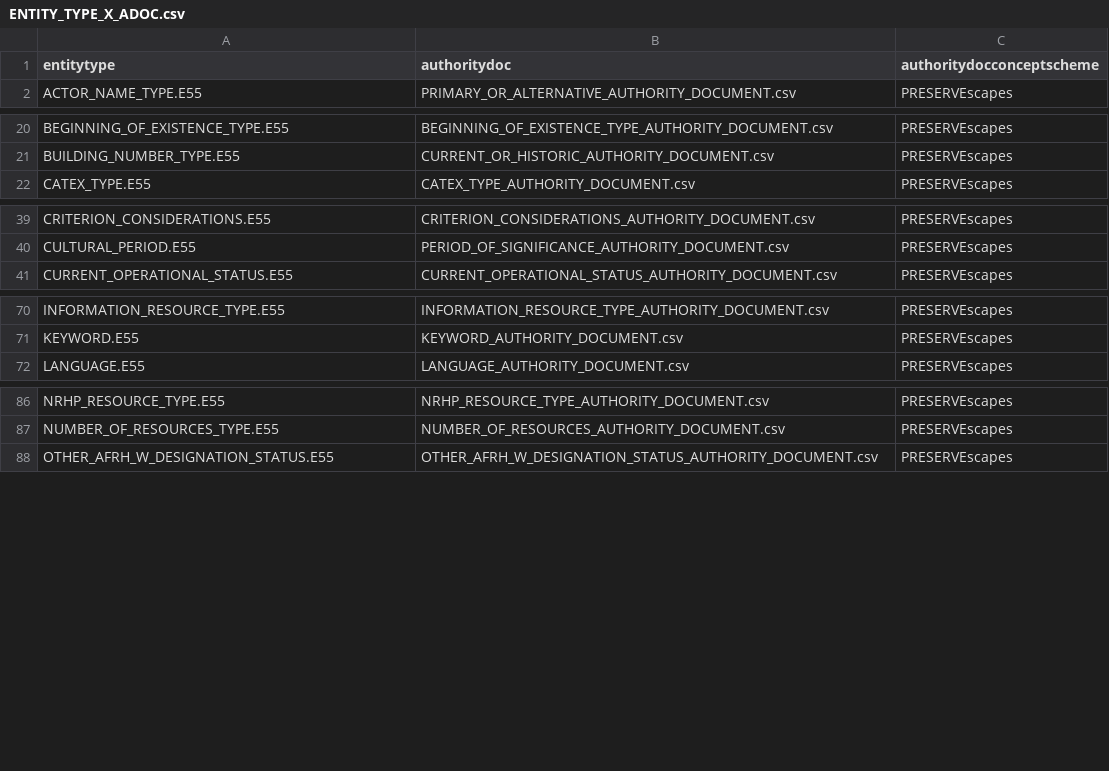
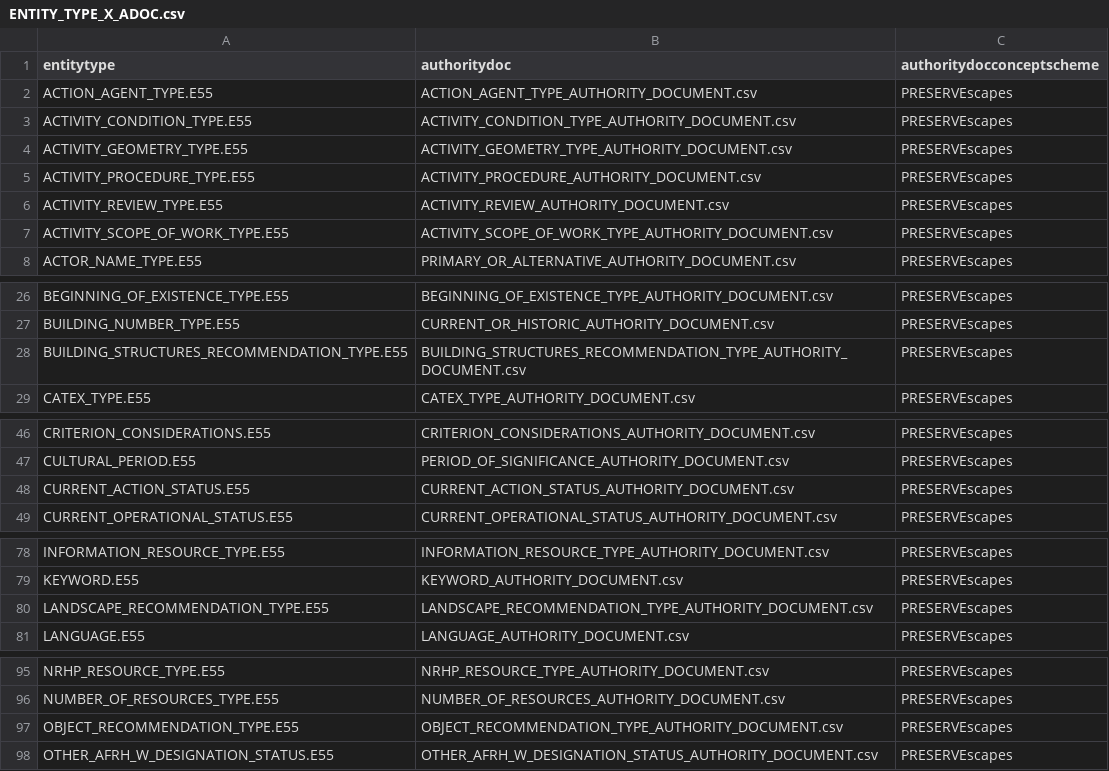
Before and after one commit to legiongis/afrh, a CSV file: afrh/source_data/concepts/authority_files/ENTITY_TYPE_X_ADOC.csv, drawn as a sheet; only a part is shown, gaps mark what is left out.

Commit message:
add more authority files

```diff
--- a/afrh/source_data/concepts/authority_files/ENTITY_TYPE_X_ADOC.csv
+++ b/afrh/source_data/concepts/authority_files/ENTITY_TYPE_X_ADOC.csv
@@ -1,2 +1,8 @@
 entitytype,authoritydoc,authoritydocconceptscheme
+ACTION_AGENT_TYPE.E55,ACTION_AGENT_TYPE_AUTHORITY_DOCUMENT.csv,PRESERVEscapes
+ACTIVITY_CONDITION_TYPE.E55,ACTIVITY_CONDITION_TYPE_AUTHORITY_DOCUMENT.csv,PRESERVEscapes
+ACTIVITY_GEOMETRY_TYPE.E55,ACTIVITY_GEOMETRY_TYPE_AUTHORITY_DOCUMENT.csv,PRESERVEscapes
+ACTIVITY_PROCEDURE_TYPE.E55,ACTIVITY_PROCEDURE_AUTHORITY_DOCUMENT.csv,PRESERVEscapes
+ACTIVITY_REVIEW_TYPE.E55,ACTIVITY_REVIEW_AUTHORITY_DOCUMENT.csv,PRESERVEscapes
+ACTIVITY_SCOPE_OF_WORK_TYPE.E55,ACTIVITY_SCOPE_OF_WORK_TYPE_AUTHORITY_DOCUMENT.csv,PRESERVEscapes
 ACTOR_NAME_TYPE.E55,PRIMARY_OR_ALTERNATIVE_AUTHORITY_DOCUMENT.csv,PRESERVEscapes
@@ -21,2 +27,3 @@ BEGINNING_OF_EXISTENCE_TYPE.E55,BEGINNING_OF_EXISTENCE_TYPE_AUTHORITY_DOCUMENT.c
 BUILDING_NUMBER_TYPE.E55,CURRENT_OR_HISTORIC_AUTHORITY_DOCUMENT.csv,PRESERVEscapes
+BUILDING_STRUCTURES_RECOMMENDATION_TYPE.E55,BUILDING_STRUCTURES_RECOMMENDATION_TYPE_AUTHORITY_DOCUMENT.csv,PRESERVEscapes
 CATEX_TYPE.E55,CATEX_TYPE_AUTHORITY_DOCUMENT.csv,PRESERVEscapes
@@ -40,2 +47,3 @@ CRITERION_CONSIDERATIONS.E55,CRITERION_CONSIDERATIONS_AUTHORITY_DOCUMENT.csv,PRE
 CULTURAL_PERIOD.E55,PERIOD_OF_SIGNIFICANCE_AUTHORITY_DOCUMENT.csv,PRESERVEscapes
+CURRENT_ACTION_STATUS.E55,CURRENT_ACTION_STATUS_AUTHORITY_DOCUMENT.csv,PRESERVEscapes
 CURRENT_OPERATIONAL_STATUS.E55,CURRENT_OPERATIONAL_STATUS_AUTHORITY_DOCUMENT.csv,PRESERVEscapes
@@ -71,2 +79,3 @@ INFORMATION_RESOURCE_TYPE.E55,INFORMATION_RESOURCE_TYPE_AUTHORITY_DOCUMENT.csv,P
 KEYWORD.E55,KEYWORD_AUTHORITY_DOCUMENT.csv,PRESERVEscapes
+LANDSCAPE_RECOMMENDATION_TYPE.E55,LANDSCAPE_RECOMMENDATION_TYPE_AUTHORITY_DOCUMENT.csv,PRESERVEscapes
 LANGUAGE.E55,LANGUAGE_AUTHORITY_DOCUMENT.csv,PRESERVEscapes
@@ -87,2 +96,3 @@ NRHP_RESOURCE_TYPE.E55,NRHP_RESOURCE_TYPE_AUTHORITY_DOCUMENT.csv,PRESERVEscapes
 NUMBER_OF_RESOURCES_TYPE.E55,NUMBER_OF_RESOURCES_AUTHORITY_DOCUMENT.csv,PRESERVEscapes
+OBJECT_RECOMMENDATION_TYPE.E55,OBJECT_RECOMMENDATION_TYPE_AUTHORITY_DOCUMENT.csv,PRESERVEscapes
 OTHER_AFRH_W_DESIGNATION_STATUS.E55,OTHER_AFRH_W_DESIGNATION_STATUS_AUTHORITY_DOCUMENT.csv,PRESERVEscapes
```
Also changed, not shown: 20 other files.
